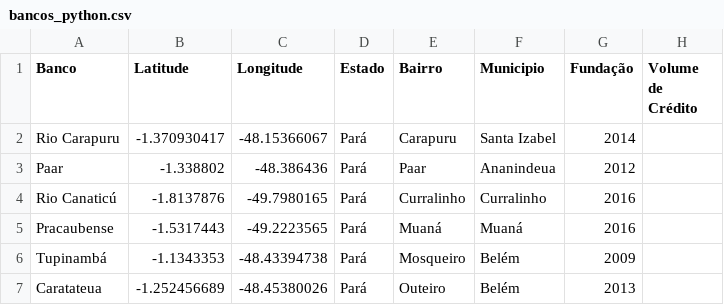
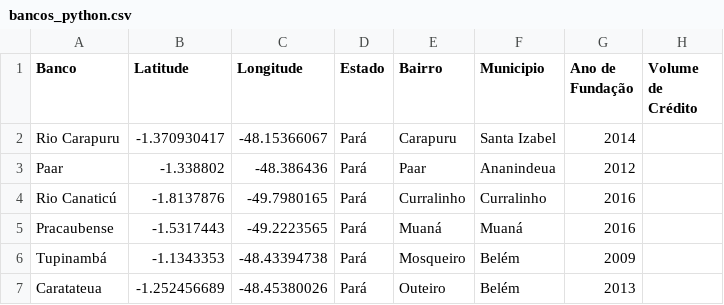
Before and after one commit to GabrielPonte/CompSoc, a CSV file: bancos_python.csv, drawn as a sheet; only a part is shown.

Commit message:
Update bancos_python.csv

```diff
--- a/bancos_python.csv
+++ b/bancos_python.csv
@@ -1,2 +1,2 @@
-Banco,Latitude,Longitude,Estado,Bairro,Municipio,Fundação,Volume de Crédito
+Banco,Latitude,Longitude,Estado,Bairro,Municipio,Ano de Fundação,Volume de Crédito
 Rio Carapuru,-1.370930417,-48.15366067,Pará,Carapuru,Santa Izabel,2014
```
